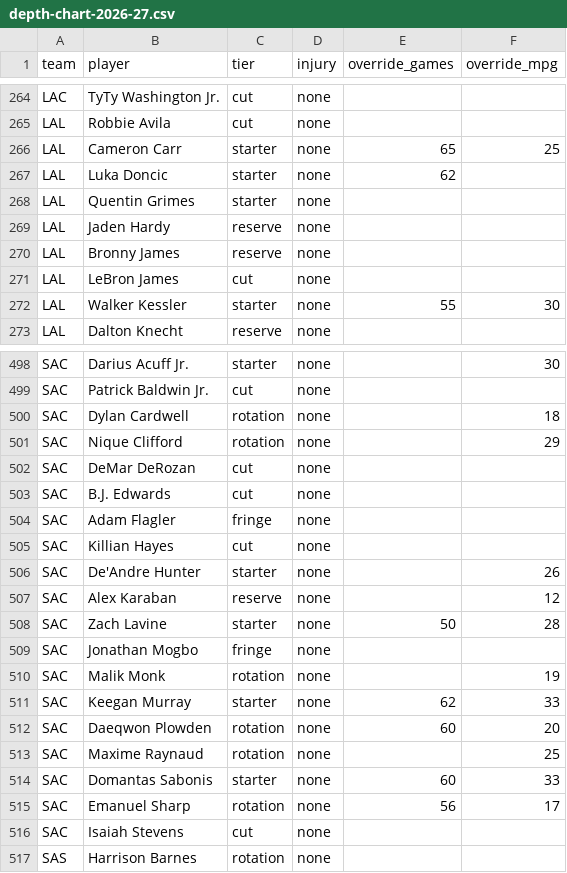
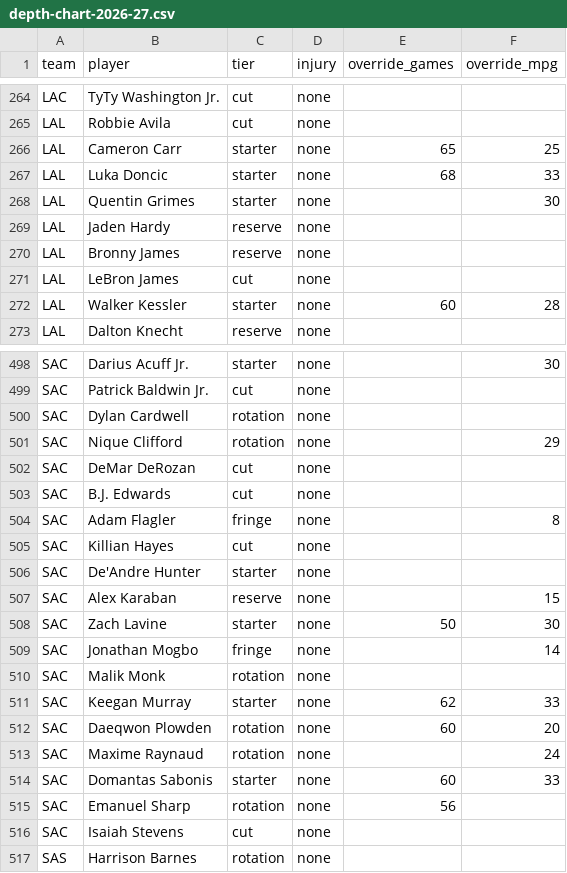
Before and after one commit to fantasyhoopsedge/hoopsedge-site, a CSV file: data/nba-rosters/depth-chart-2026-27.csv, drawn as a sheet; only a part is shown, gaps mark what is left out; the diff covers the shown part only.

```diff
--- a/data/nba-rosters/depth-chart-2026-27.csv
+++ b/data/nba-rosters/depth-chart-2026-27.csv
@@ -266,4 +266,4 @@ LAL,Robbie Avila,cut,none,,
 LAL,Cameron Carr,starter,none,65,25
-LAL,Luka Doncic,starter,none,62,
-LAL,Quentin Grimes,starter,none,,
+LAL,Luka Doncic,starter,none,68,33
+LAL,Quentin Grimes,starter,none,,30
 LAL,Jaden Hardy,reserve,none,,
@@ -271,3 +271,3 @@ LAL,Bronny James,reserve,none,,
 LAL,LeBron James,cut,none,,
-LAL,Walker Kessler,starter,none,55,30
+LAL,Walker Kessler,starter,none,60,28
 LAL,Dalton Knecht,reserve,none,,
@@ -499,3 +499,3 @@ SAC,Darius Acuff Jr.,starter,none,,30
 SAC,Patrick Baldwin Jr.,cut,none,,
-SAC,Dylan Cardwell,rotation,none,,18
+SAC,Dylan Cardwell,rotation,none,,
 SAC,Nique Clifford,rotation,none,,29
@@ -503,14 +503,14 @@ SAC,DeMar DeRozan,cut,none,,
 SAC,B.J. Edwards,cut,none,,
-SAC,Adam Flagler,fringe,none,,
+SAC,Adam Flagler,fringe,none,,8
 SAC,Killian Hayes,cut,none,,
-SAC,De'Andre Hunter,starter,none,,26
-SAC,Alex Karaban,reserve,none,,12
-SAC,Zach Lavine,starter,none,50,28
-SAC,Jonathan Mogbo,fringe,none,,
-SAC,Malik Monk,rotation,none,,19
+SAC,De'Andre Hunter,starter,none,,
+SAC,Alex Karaban,reserve,none,,15
+SAC,Zach Lavine,starter,none,50,30
+SAC,Jonathan Mogbo,fringe,none,,14
+SAC,Malik Monk,rotation,none,,
 SAC,Keegan Murray,starter,none,62,33
 SAC,Daeqwon Plowden,rotation,none,60,20
-SAC,Maxime Raynaud,rotation,none,,25
+SAC,Maxime Raynaud,rotation,none,,24
 SAC,Domantas Sabonis,starter,none,60,33
-SAC,Emanuel Sharp,rotation,none,56,17
+SAC,Emanuel Sharp,rotation,none,56,
 SAC,Isaiah Stevens,cut,none,,
```
Also changed, not shown: 28 edited cells elsewhere in this file, data/nba-rosters/role-context-2026-27.csv, 10 other files.
